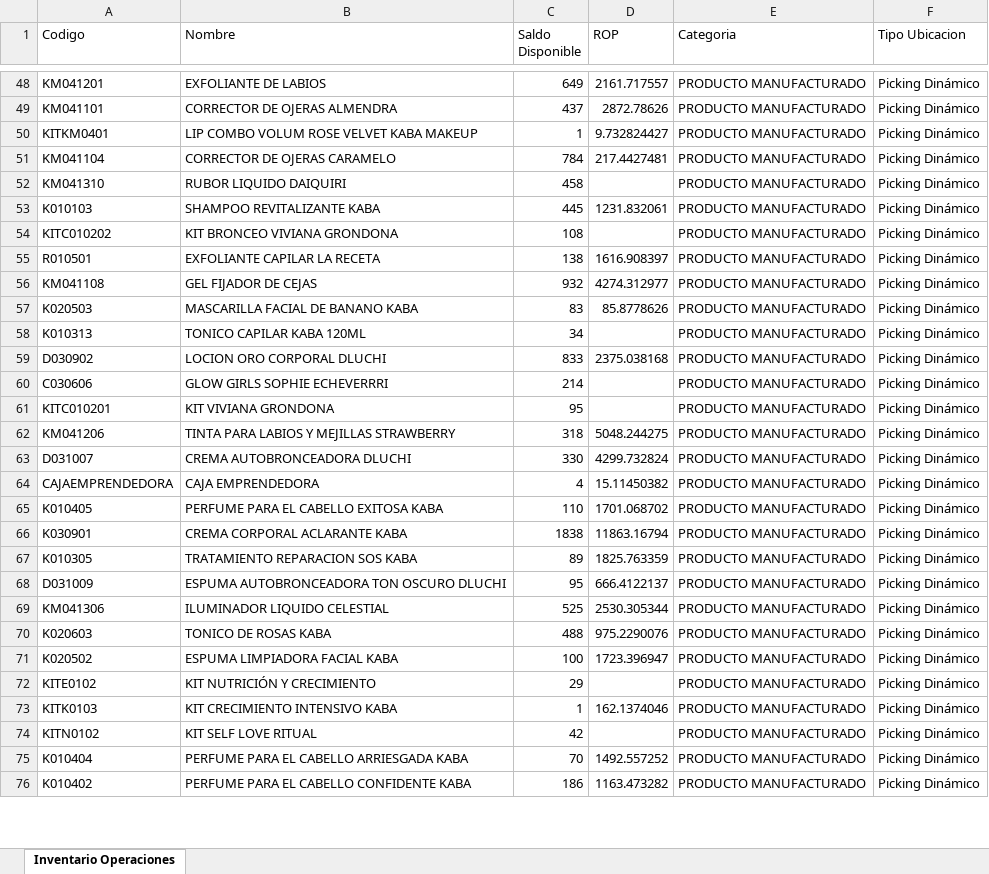
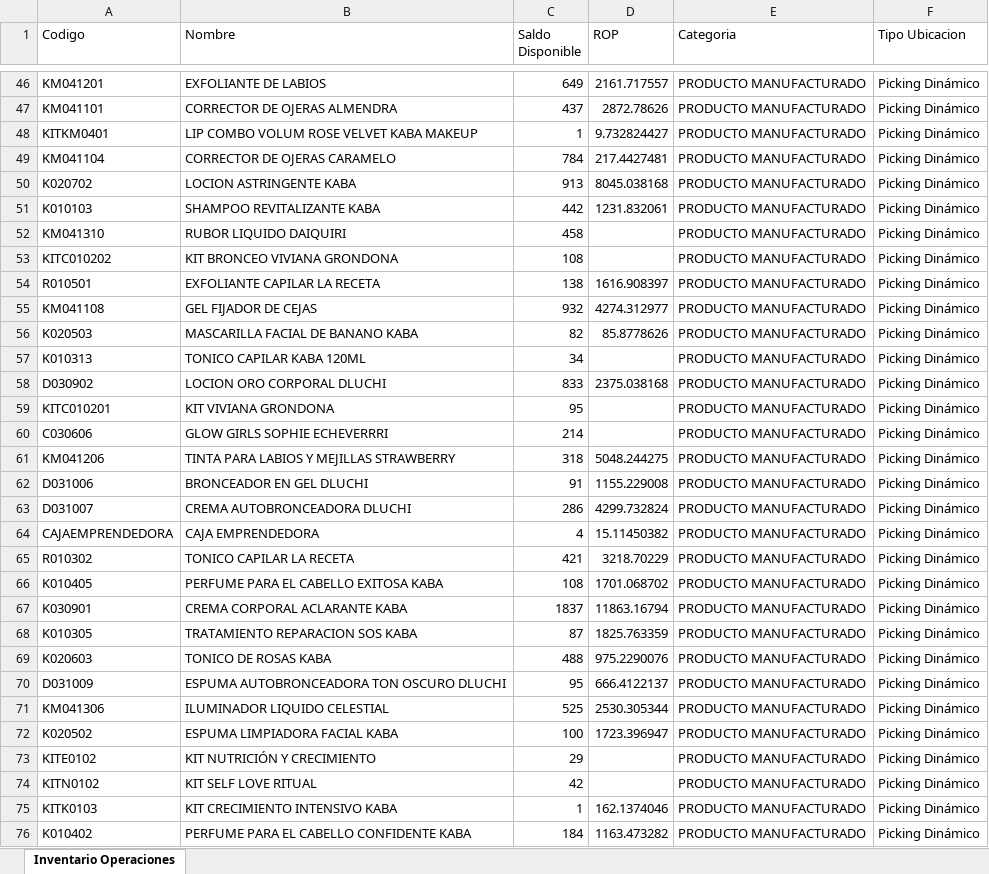
Before and after one commit to gaduqueja07/dashboard-dluchi, an Excel workbook: inventario_operaciones.xlsx, sheet Inventario Operaciones, drawn as a sheet; only a part is shown, gaps mark what is left out; values as stored, in another font and other column widths than the file's, no borders; removed rows and columns are numbered as before the commit, all else as after; the diff covers the shown part only; the diff names each change by its address in the sheet, - before the commit and + after, or states it on an @@ line.

Commit message:
Actualizar inventario_operaciones.xlsx - 2026-11-27 06:28

```diff
--- a/inventario_operaciones.xlsx (sheet Inventario Operaciones)
+++ b/inventario_operaciones.xlsx (sheet Inventario Operaciones)
+row 50: K020702 | LOCION ASTRINGENTE KABA | 913 | 8045.038168 | PRODUCTO MANUFACTURADO | Picking Dinámico
+row 51: K010103 | SHAMPOO REVITALIZANTE KABA | 442 | 1231.832061 | PRODUCTO MANUFACTURADO | Picking Dinámico
-row 53: K010103 | SHAMPOO REVITALIZANTE KABA | 445 | 1231.832061 | PRODUCTO MANUFACTURADO | Picking Dinámico
-C56 (Saldo Disponible): 83
+C56 (Saldo Disponible): 82
+row 62: D031006 | BRONCEADOR EN GEL DLUCHI | 91 | 1155.229008 | PRODUCTO MANUFACTURADO | Picking Dinámico
-C63 (Saldo Disponible): 330
+C63 (Saldo Disponible): 286
+row 65: R010302 | TONICO CAPILAR LA RECETA | 421 | 3218.70229 | PRODUCTO MANUFACTURADO | Picking Dinámico
-C66 (Saldo Disponible): 110
+C66 (Saldo Disponible): 108
-C67 (Saldo Disponible): 1838
+C67 (Saldo Disponible): 1837
-C68 (Saldo Disponible): 89
+C68 (Saldo Disponible): 87
@@ row 70 moved to row 69: K020603 @@
-row 75: K010404 | PERFUME PARA EL CABELLO ARRIESGADA KABA | 70 | 1492.557252 | PRODUCTO MANUFACTURADO | Picking Dinámico
@@ row 73 moved to row 75: KITK0103 @@
-C76 (Saldo Disponible): 186
+C76 (Saldo Disponible): 184
```
Also changed, not shown: 22 added rows, 21 removed rows, 481 moved rows and 68 edited cells elsewhere in this sheet.
